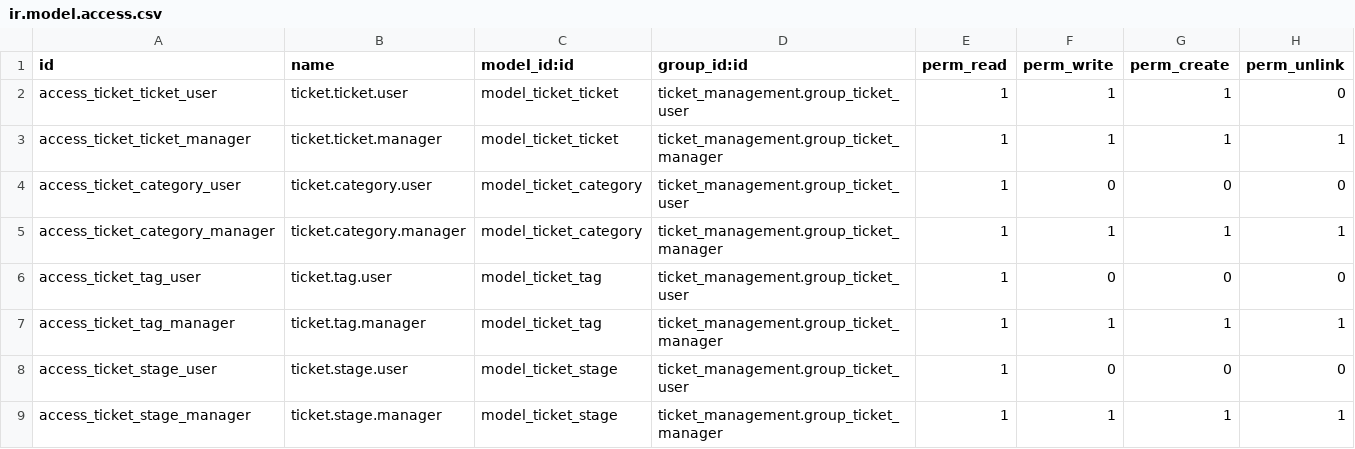
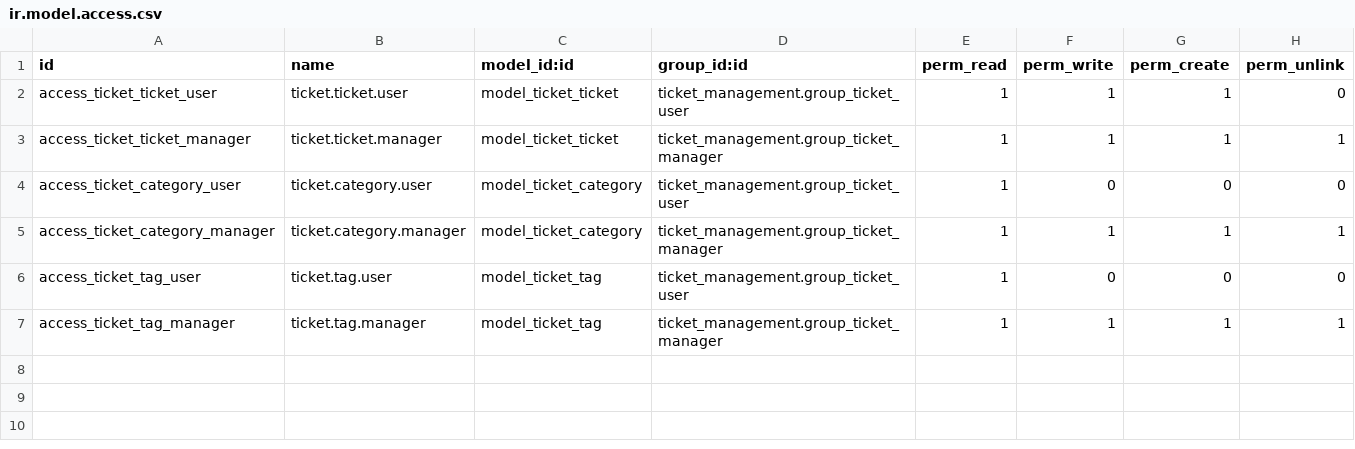
Before and after one commit to aalebreeq1/ticket_management, a CSV file: security/ir.model.access.csv, drawn as a sheet; the diff names each change by its address in the sheet, - before the commit and + after, or states it on an @@ line.

Commit message:
feat:implement oi_workflow insted of the stages workflow

```diff
--- a/security/ir.model.access.csv
+++ b/security/ir.model.access.csv
-row 8: access_ticket_stage_user | ticket.stage.user | model_ticket_stage | ticket_management.group_ticket_user | 1 | 0 | 0 | 0
-row 9: access_ticket_stage_manager | ticket.stage.manager | model_ticket_stage | ticket_management.group_ticket_manager | 1 | 1 | 1 | 1
```
Also changed, not shown: 9 other files.
